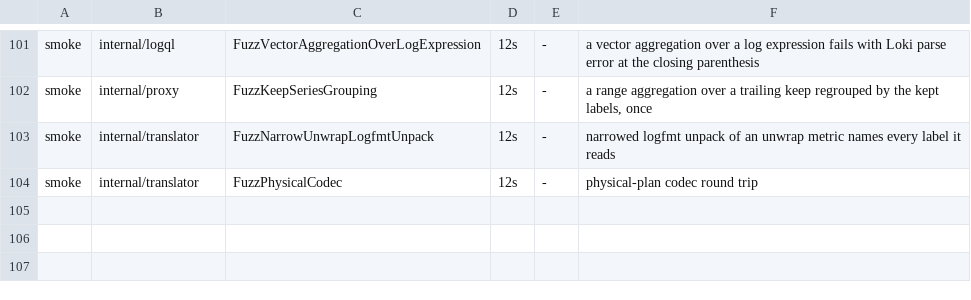
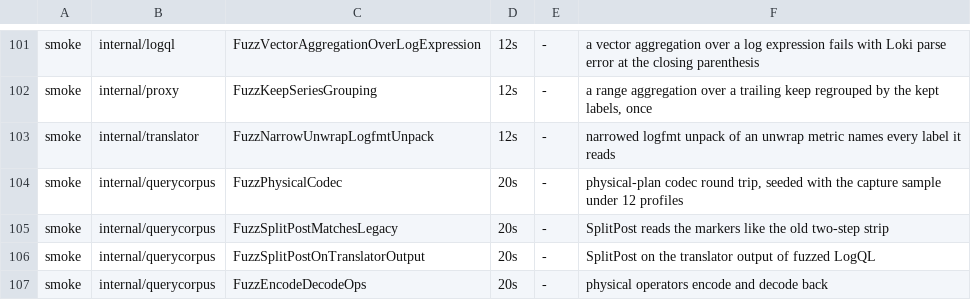
Before and after one commit to ReliablyObserve/loki-vl-proxy, a TSV file: scripts/ci/fuzz_smoke_targets.tsv, drawn as a sheet; only a part is shown, gaps mark what is left out.

Commit message:
perf: read the translator's markers in one pass with SplitPost
The query handlers need the clean query, the without fold and the label_replace
calls, not the decoded binary or number. translator.SplitPost reads only those
and returns the post-processing as a value, so a query without markers costs
two scans and no allocation. DecodePhysical is built on it.

- ParseWithoutMarker finds the last marker with Index, which scans many bytes at
  a time, where LastIndex did not.
- ParseAllLabelReplaceMarkers reads each byte once: cutting the string for every
  marker made a crafted query of 8,000 markers allocate 0.5 GB.
- EncodePhysical writes label_replace markers into one buffer.
- physical.Post.Without is a value (Folds reports whether there is one).

Tests: the old two-step strip is kept as the oracle (legacySplit) and held
against SplitPost and the codec on the corpus under 12 profiles, an edge table,
and four fuzz targets; allocation locks; crafted-input cost bounds; marker-like
client text; and the route-level cases recorded on the base commit.

```diff
--- a/scripts/ci/fuzz_smoke_targets.tsv
+++ b/scripts/ci/fuzz_smoke_targets.tsv
@@ -103,2 +103,5 @@ smoke	internal/proxy	FuzzKeepSeriesGrouping	12s	-	a range aggregation over a tra
 smoke	internal/translator	FuzzNarrowUnwrapLogfmtUnpack	12s	-	narrowed logfmt unpack of an unwrap metric names every label it reads
-smoke	internal/translator	FuzzPhysicalCodec	12s	-	physical-plan codec round trip
+smoke	internal/querycorpus	FuzzPhysicalCodec	20s	-	physical-plan codec round trip, seeded with the capture sample under 12 profiles
+smoke	internal/querycorpus	FuzzSplitPostMatchesLegacy	20s	-	SplitPost reads the markers like the old two-step strip
+smoke	internal/querycorpus	FuzzSplitPostOnTranslatorOutput	20s	-	SplitPost on the translator output of fuzzed LogQL
+smoke	internal/querycorpus	FuzzEncodeDecodeOps	20s	-	physical operators encode and decode back
```
Also changed, not shown: 20 other files.
